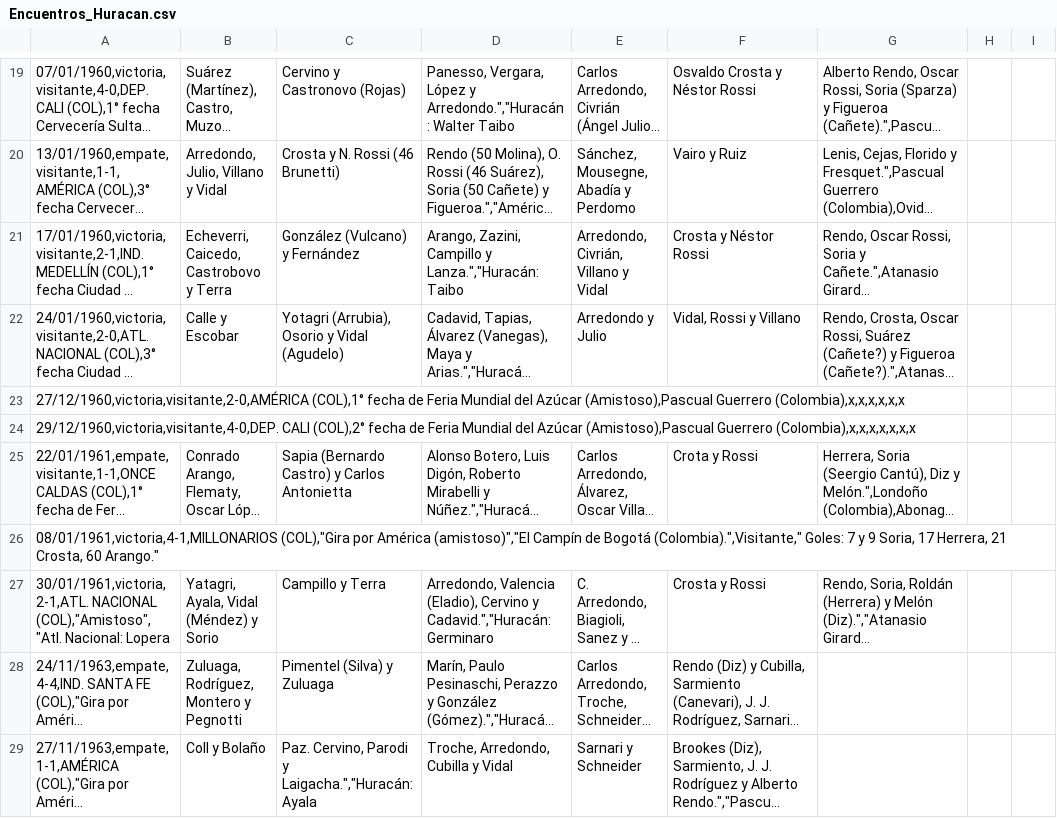
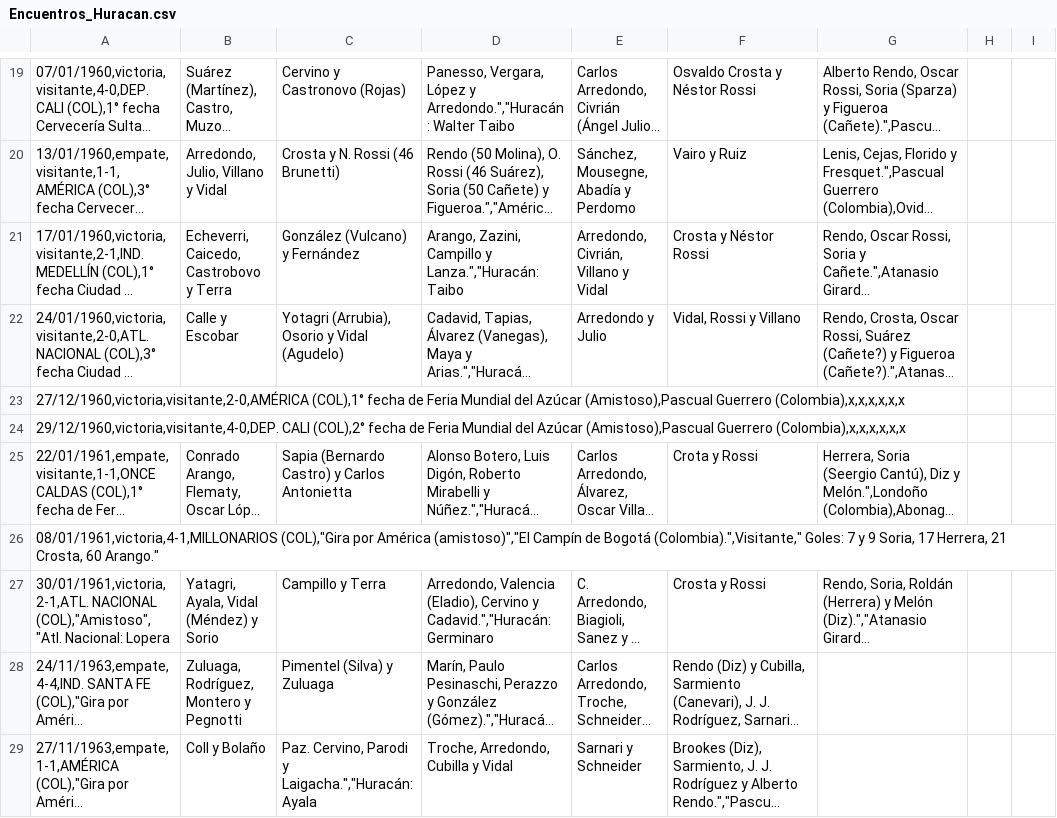
Before and after one commit to globopedia/Artids, a CSV file: Encuentros_Huracan.csv, drawn as a sheet; only a part is shown, gaps mark what is left out; long unchanged cells end in …; the diff names each change by its address in the sheet, - before the commit and + after, or states it on an @@ line.

Commit message:
Update Encuentros_Huracan.csv

```diff
--- a/Encuentros_Huracan.csv
+++ b/Encuentros_Huracan.csv
-A24: …(Amistoso),Pascual Guerrero (Colombia),x,x,x,x,x,x,x
+A24: …(Amistoso),Pascual Guerrero (Colombia),x,x,x,x,x,x
```
